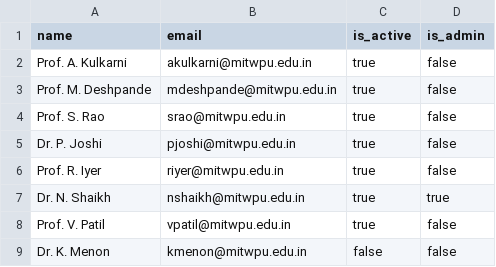
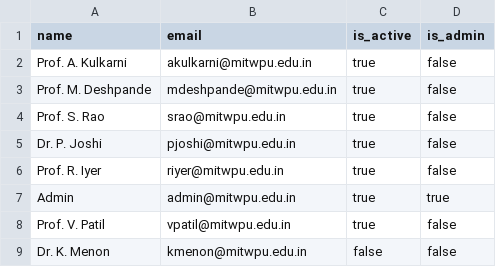
Before and after one commit to rohanbeingsocial/PBL-Tracker, a CSV file: data/faculty.csv, drawn as a sheet.

```diff
--- a/data/faculty.csv
+++ b/data/faculty.csv
@@ -6,3 +6,3 @@ Dr. P. Joshi,pjoshi@mitwpu.edu.in,true,false
 Prof. R. Iyer,riyer@mitwpu.edu.in,true,false
-Dr. N. Shaikh,nshaikh@mitwpu.edu.in,true,true
+Admin,admin@mitwpu.edu.in,true,true
 Prof. V. Patil,vpatil@mitwpu.edu.in,true,false
```
Also changed, not shown: data/projects.csv, data/students.csv, 7 other files.
